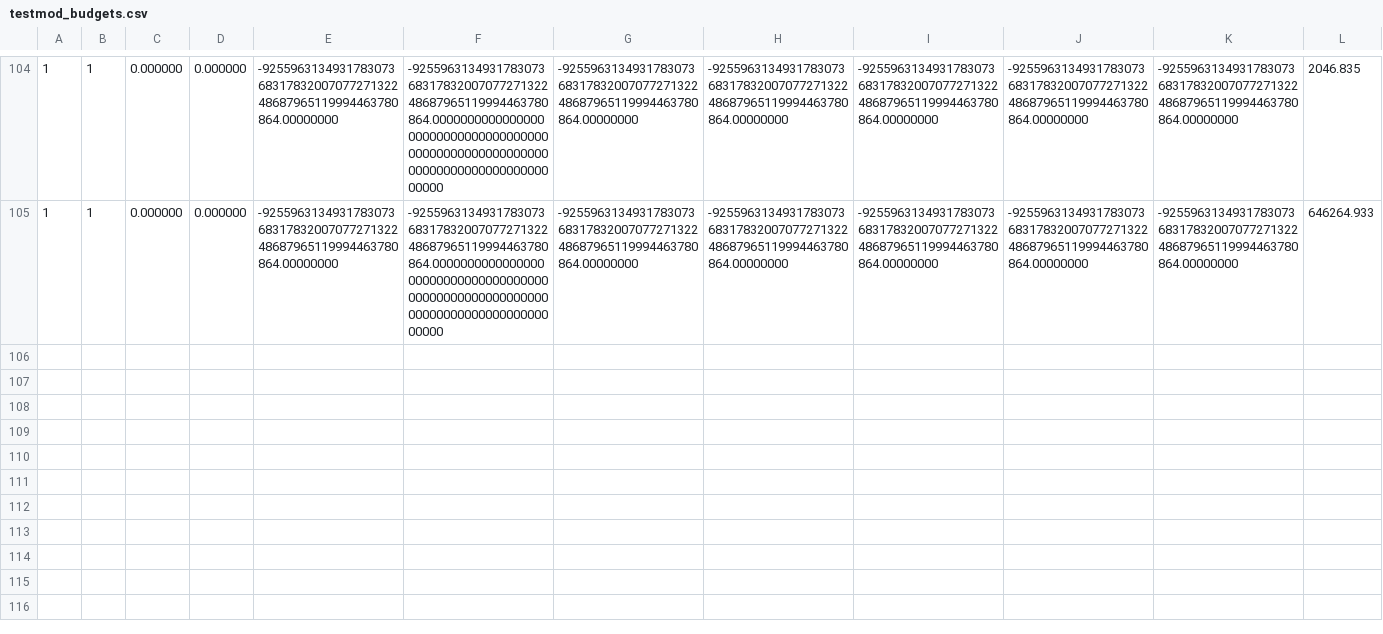
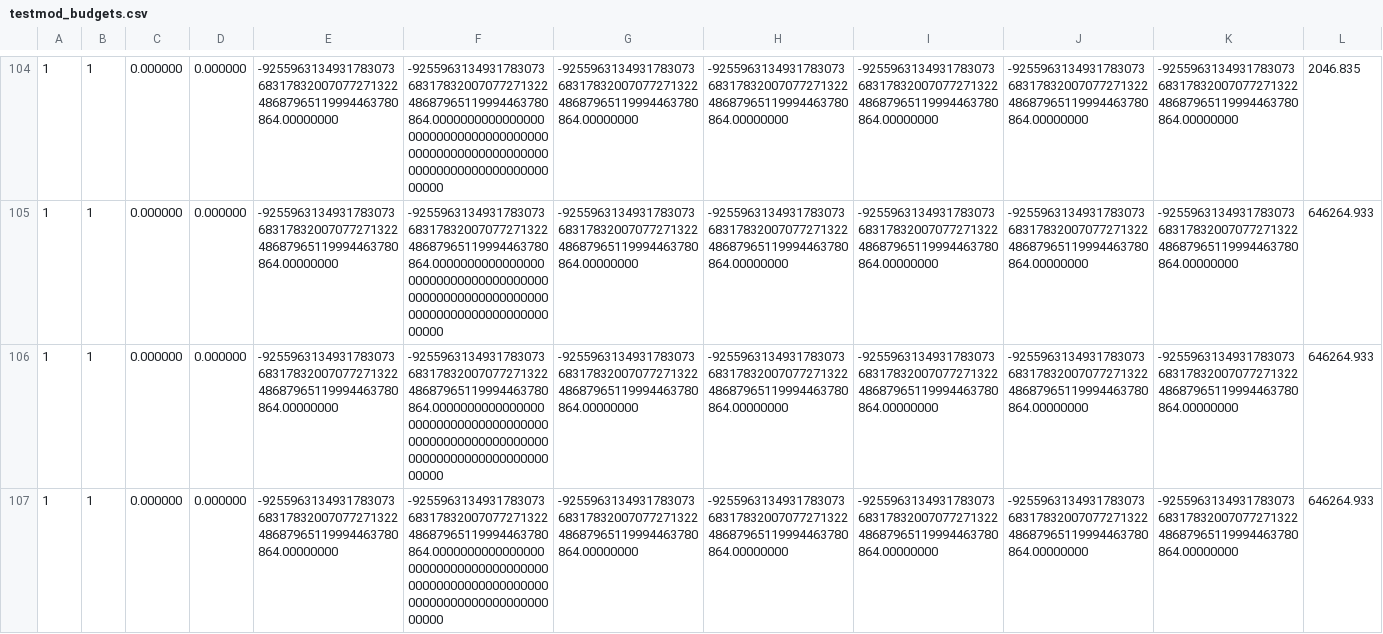
Before and after one commit to profmaddy/PARALLEM, a CSV file: testmod_budgets.csv, drawn as a sheet; only a part is shown, gaps mark what is left out; rows hold the shown columns only; the diff covers the shown part only; the diff names each change by its address in the sheet, - before the commit and + after, or states it on an @@ line.

```diff
--- a/testmod_budgets.csv
+++ b/testmod_budgets.csv
+row 106: 1 | 1 | 0.000000 | 0.000000 | -92559631349317830736831783200707727132248687965119994463780864.00000000 | -92559631349317830736831783200707727132248687965119994463780864.000000000000000000000000000000000000000000000000000000000000000000000000000000000 | -92559631349317830736831783200707727132248687965119994463780864.00000000 | -92559631349317830736831783200707727132248687965119994463780864.00000000 | -92559631349317830736831783200707727132248687965119994463780864.00000000 | -92559631349317830736831783200707727132248687965119994463780864.00000000 | -92559631349317830736831783200707727132248687965119994463780864.00000000 | 646264.933
+row 107: 1 | 1 | 0.000000 | 0.000000 | -92559631349317830736831783200707727132248687965119994463780864.00000000 | -92559631349317830736831783200707727132248687965119994463780864.000000000000000000000000000000000000000000000000000000000000000000000000000000000 | -92559631349317830736831783200707727132248687965119994463780864.00000000 | -92559631349317830736831783200707727132248687965119994463780864.00000000 | -92559631349317830736831783200707727132248687965119994463780864.00000000 | -92559631349317830736831783200707727132248687965119994463780864.00000000 | -92559631349317830736831783200707727132248687965119994463780864.00000000 | 646264.933
```
Also changed, not shown: 2 added rows elsewhere in this file, 24 other files.
